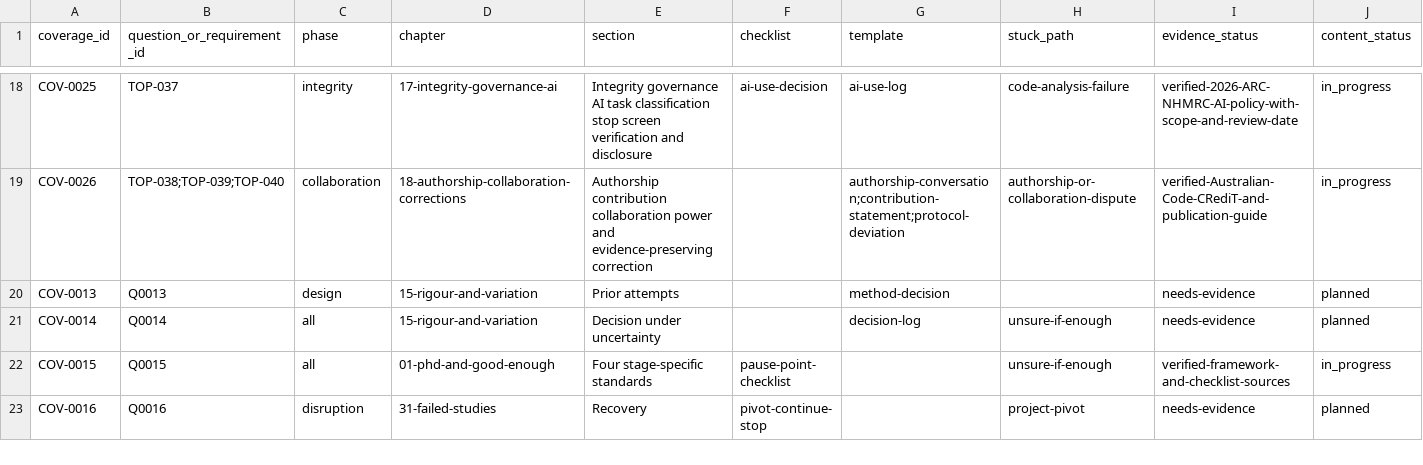
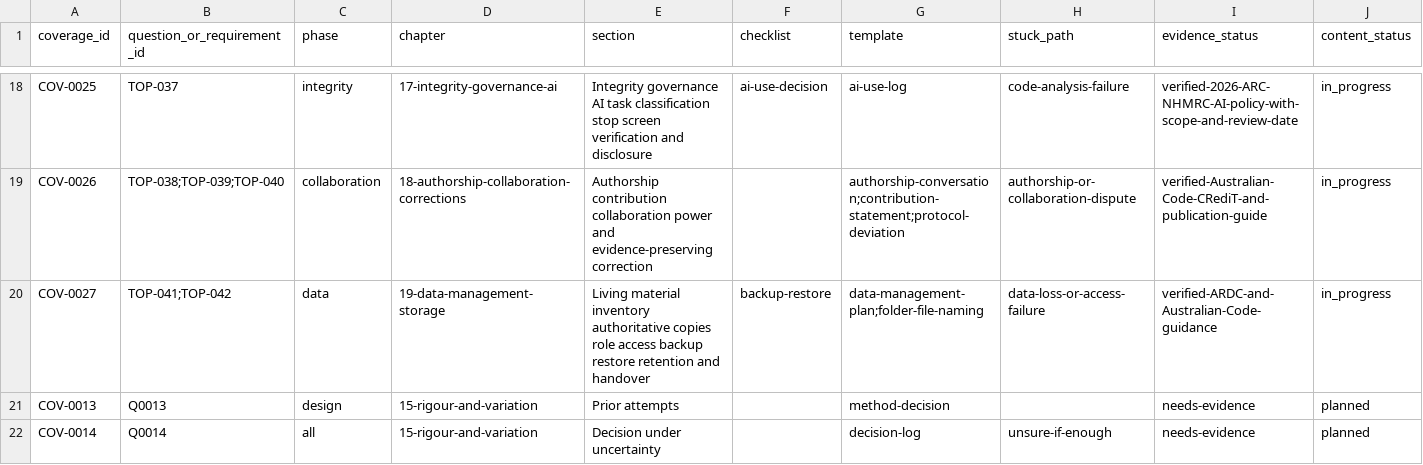
Before and after one commit to hareshsuppiah/handbook-for-the-recently-enrolled, a CSV file: research/coverage-matrix.csv, drawn as a sheet; only a part is shown, gaps mark what is left out; the shorter side is filled out with more unchanged rows; rows hold the shown columns only; the diff names each change by its address in the sheet, - before the commit and + after, or states it on an @@ line.

```diff
--- a/research/coverage-matrix.csv
+++ b/research/coverage-matrix.csv
+row 20: COV-0027 | TOP-041;TOP-042 | data | 19-data-management-storage | Living material inventory authoritative copies role access backup restore retention and handover | backup-restore | data-management-plan;folder-file-naming | data-loss-or-access-failure | verified-ARDC-and-Australian-Code-guidance | in_progress
```
Also changed, not shown: planning/requirements-checklist.csv, 4 other files.
